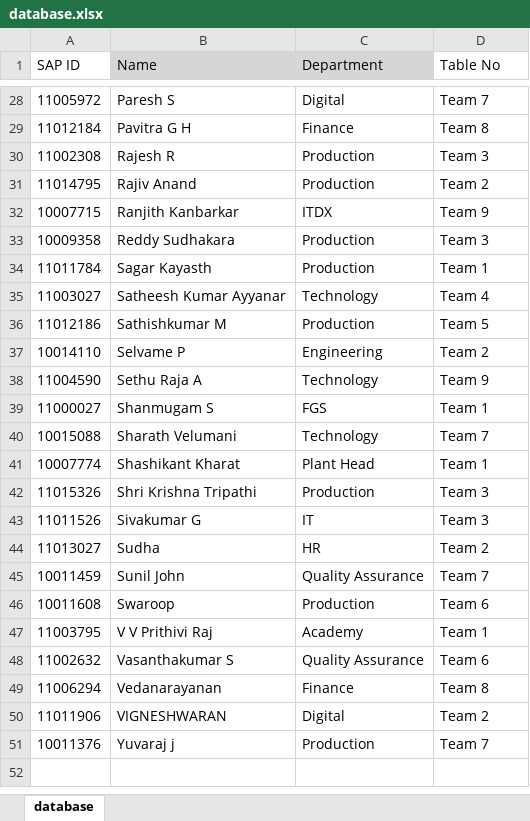
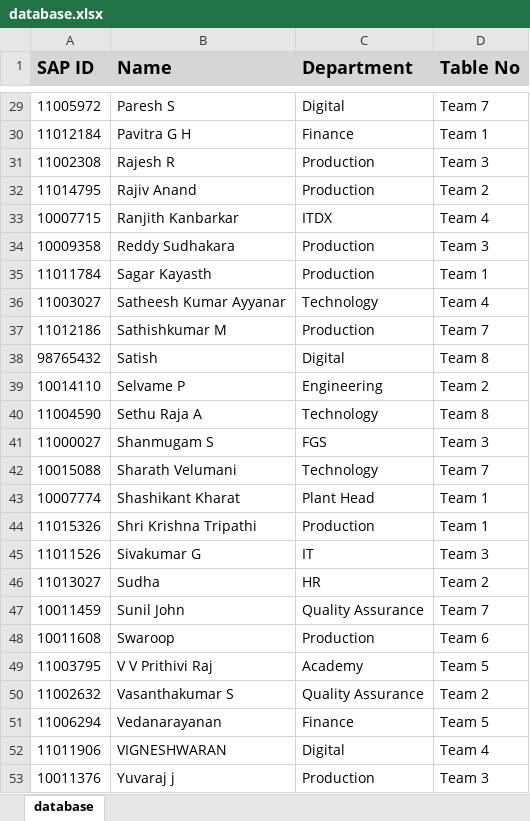
Before and after one commit to satishpanduru/qr-registration, an Excel workbook: database.xlsx, sheet database, drawn as a sheet; only a part is shown, gaps mark what is left out; values as stored, in another font and other column widths than the file's, no borders; addresses are those after the commit; the diff covers the shown part only; the diff names each change by its address in the sheet, - before the commit and + after, or states it on an @@ line.

```diff
--- a/database.xlsx (sheet database)
+++ b/database.xlsx (sheet database)
-A1 fill: none
+A1 fill: #D6D6D6
-A1:D1 bold: off
+A1:D1 bold: on, text size: larger
-D1 fill: none
+D1 fill: #D6D6D6
-D30 (Table No): Team 8
+D30 (Table No): Team 1
-D33 (Table No): Team 9
+D33 (Table No): Team 4
-D37 (Table No): Team 5
+D37 (Table No): Team 7
+row 38: 98765432 | Satish | Digital | Team 8
-D40 (Table No): Team 9
+D40 (Table No): Team 8
-D41 (Table No): Team 1
+D41 (Table No): Team 3
-D44 (Table No): Team 3
+D44 (Table No): Team 1
-D49 (Table No): Team 1
+D49 (Table No): Team 5
-D50 (Table No): Team 6
+D50 (Table No): Team 2
-D51 (Table No): Team 8
+D51 (Table No): Team 5
-D52 (Table No): Team 2
+D52 (Table No): Team 4
-D53 (Table No): Team 7
+D53 (Table No): Team 3
```
Also changed, not shown: 1 added row and 18 edited cells elsewhere in this sheet, 6 other files.
